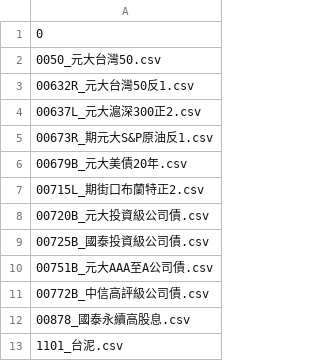
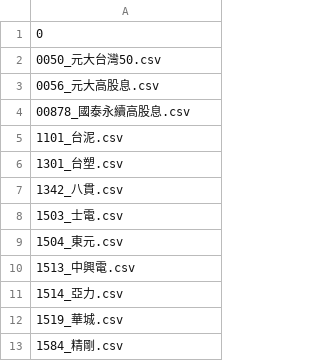
Before and after one commit to Mobye2/DataCollect, a CSV file: stock_filename_list.csv, drawn as a sheet; only a part is shown; the shorter side is filled out with more unchanged rows; the diff covers the shown part only.

```diff
--- a/stock_filename_list.csv
+++ b/stock_filename_list.csv
@@ -2,11 +2,3 @@
 0050_元大台灣50.csv
-00632R_元大台灣50反1.csv
-00637L_元大滬深300正2.csv
-00673R_期元大S&P原油反1.csv
-00679B_元大美債20年.csv
-00715L_期街口布蘭特正2.csv
-00720B_元大投資級公司債.csv
-00725B_國泰投資級公司債.csv
-00751B_元大AAA至A公司債.csv
-00772B_中信高評級公司債.csv
+0056_元大高股息.csv
 00878_國泰永續高股息.csv
```
Also changed, not shown: 169 removed rows elsewhere in this file, 12 other files.
